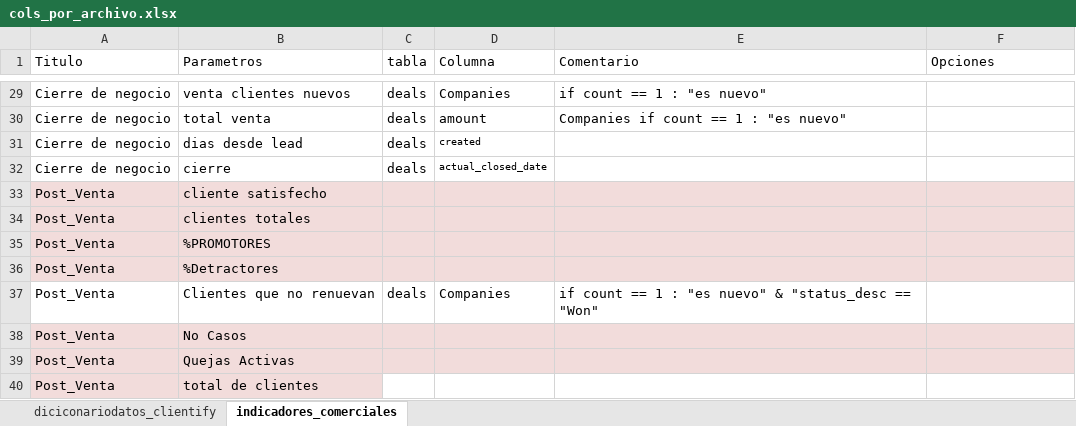
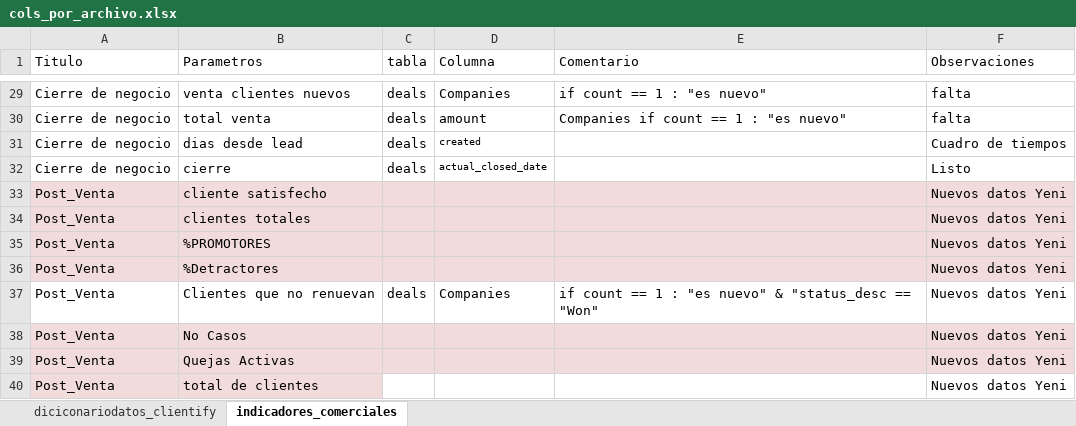
Before and after one commit to NicoJSuarez2/etl_clientify, an Excel workbook: doc/cols_por_archivo.xlsx, sheet indicadores_comerciales, drawn as a sheet; only a part is shown, gaps mark what is left out; values as stored, in another font and other column widths than the file's, no borders; the diff covers the shown part only; the diff names each change by its address in the sheet, - before the commit and + after, or states it on an @@ line.

```diff
--- a/doc/cols_por_archivo.xlsx (sheet indicadores_comerciales)
+++ b/doc/cols_por_archivo.xlsx (sheet indicadores_comerciales)
-F1: Opciones
+F1: Observaciones
-F29:F30 (Observaciones): (empty)
+F29:F30 (Observaciones): falta
-F31 (Observaciones): (empty)
+F31 (Observaciones): Cuadro de tiempos
-F32 (Observaciones): (empty)
+F32 (Observaciones): Listo
-F33:F40 (Observaciones): (empty)
+F33:F40 (Observaciones): Nuevos datos Yeni
```
Also changed, not shown: 25 edited cells elsewhere in this sheet, 9 other files.
